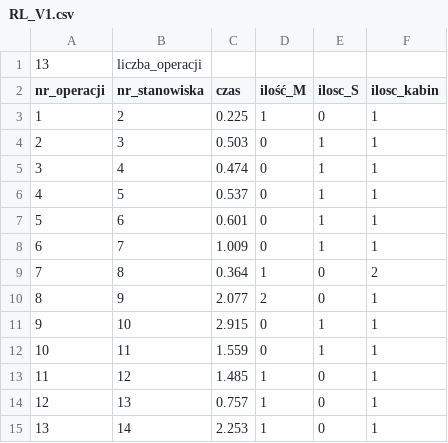
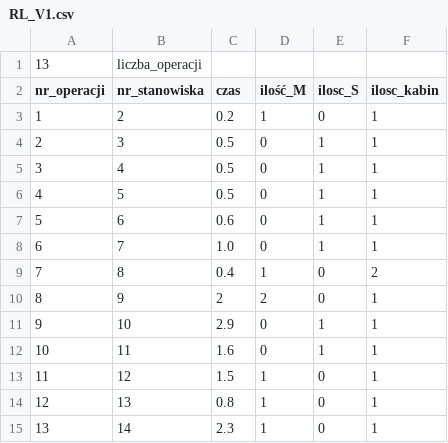
Before and after one commit to kamusial/test, a CSV file: mainGenetyczny/dane_in/RL_V1.csv, drawn as a sheet.

```diff
--- a/mainGenetyczny/dane_in/RL_V1.csv
+++ b/mainGenetyczny/dane_in/RL_V1.csv
@@ -2,14 +2,14 @@
 nr_operacji;nr_stanowiska;czas;ilość_M;ilosc_S;ilosc_kabin
-1;2;0.225;1;0;1
-2;3;0.503;0;1;1
-3;4;0.474;0;1;1
-4;5;0.537;0;1;1
-5;6;0.601;0;1;1
-6;7;1.009;0;1;1
-7;8;0.364;1;0;2
-8;9;2.077;2;0;1
-9;10;2.915;0;1;1
-10;11;1.559;0;1;1
-11;12;1.485;1;0;1
-12;13;0.757;1;0;1
-13;14;2.253;1;0;1
+1;2;0.2;1;0;1
+2;3;0.5;0;1;1
+3;4;0.5;0;1;1
+4;5;0.5;0;1;1
+5;6;0.6;0;1;1
+6;7;1.0;0;1;1
+7;8;0.4;1;0;2
+8;9;2;2;0;1
+9;10;2.9;0;1;1
+10;11;1.6;0;1;1
+11;12;1.5;1;0;1
+12;13;0.8;1;0;1
+13;14;2.3;1;0;1
```
Also changed, not shown: mainGenetyczny/dane_in/LL_V1.csv, mainGenetyczny/dane_in/LL_V2.csv, 10 other files.
